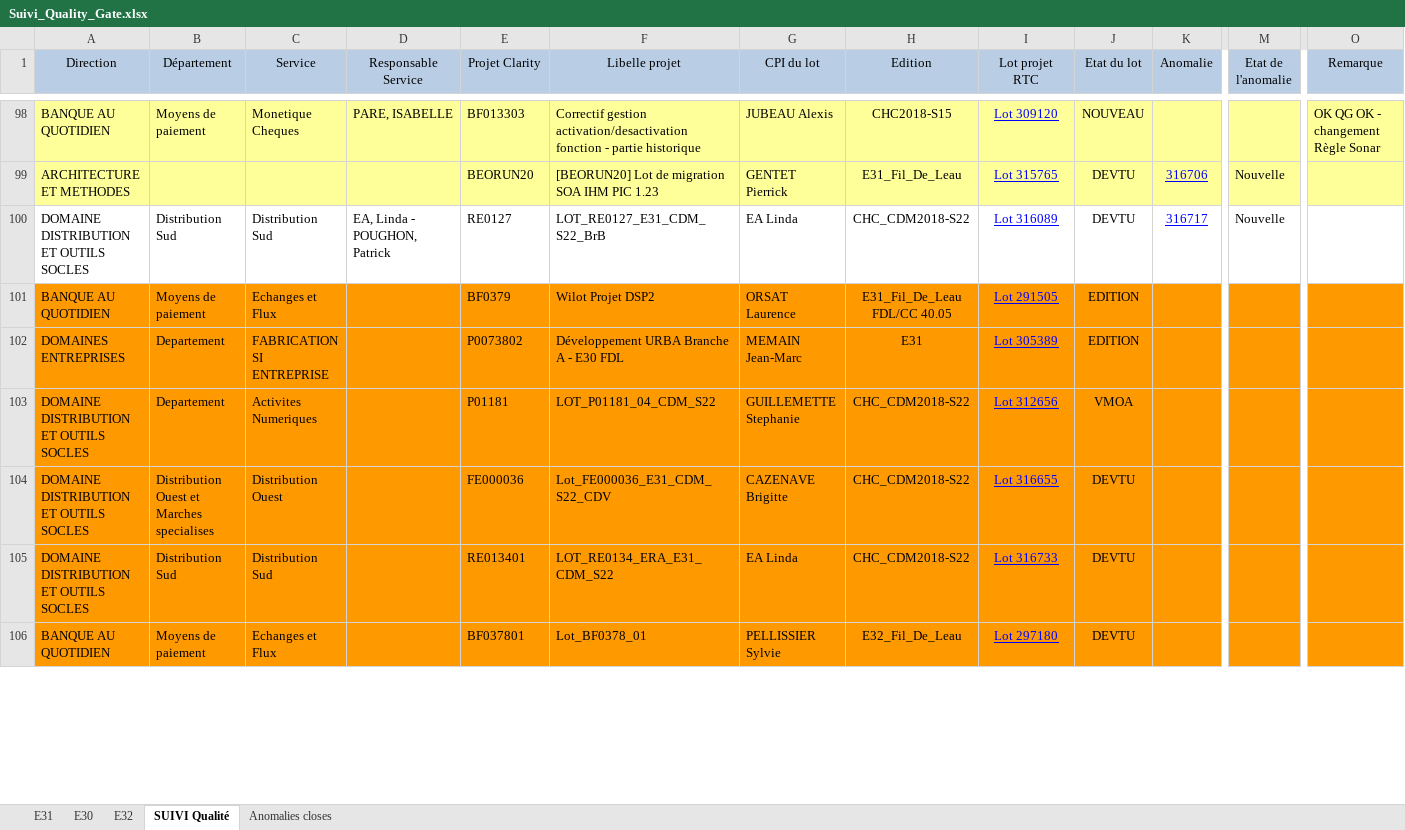
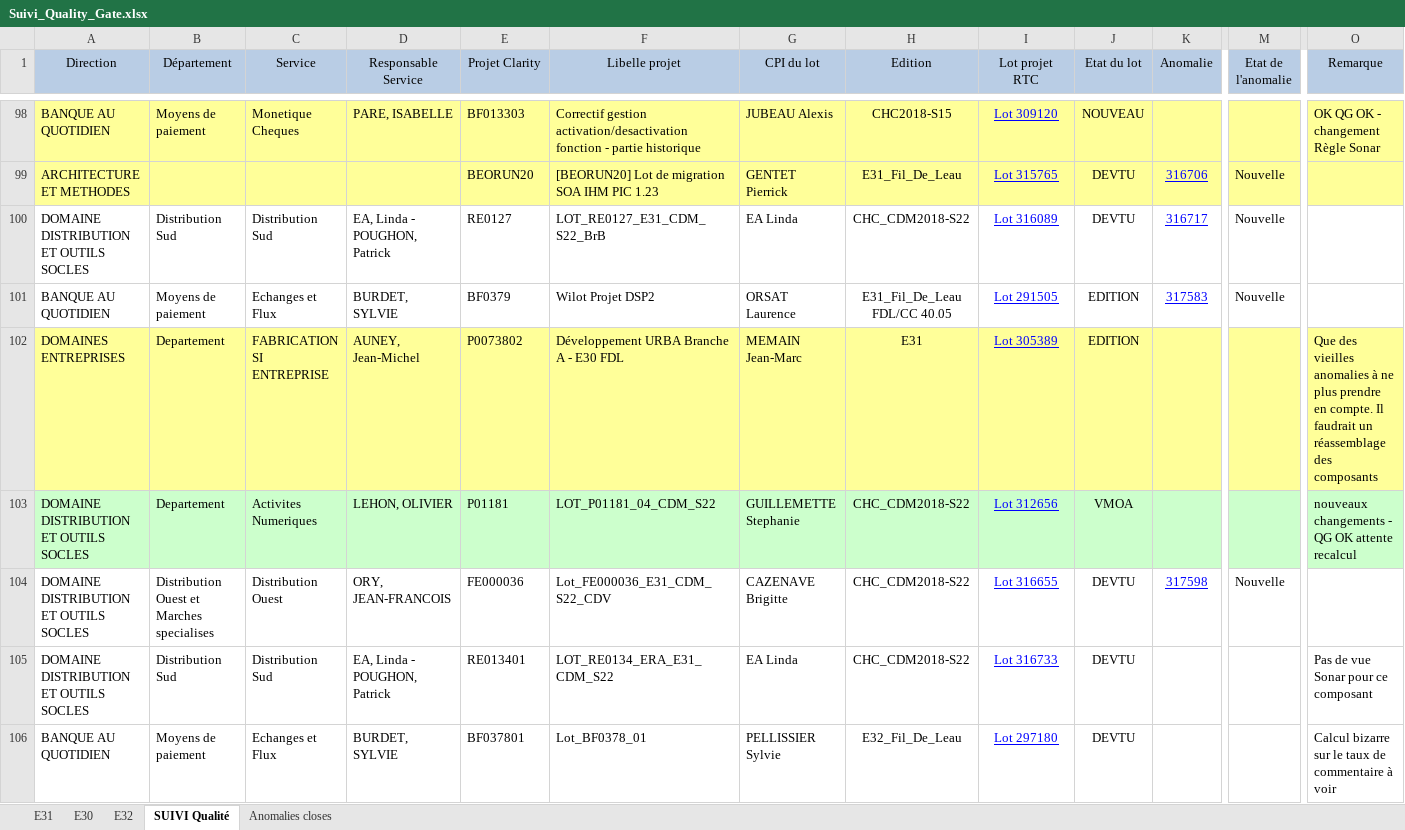
Before and after one commit to Tiggytamal/Redmine, an Excel workbook: SonarLysaFX/Suivi_Quality_Gate.xlsx, sheet SUIVI Qualité, drawn as a sheet; only a part is shown, gaps mark what is left out; values as stored, in another font and other column widths than the file's, no borders; the diff covers the shown part only; the diff names each change by its address in the sheet, - before the commit and + after, or states it on an @@ line.

```diff
--- a/SonarLysaFX/Suivi_Quality_Gate.xlsx (sheet SUIVI Qualité)
+++ b/SonarLysaFX/Suivi_Quality_Gate.xlsx (sheet SUIVI Qualité)
-A101:O101 fill: #FF9900
+A101:O101 fill: none
-D101 (Responsable Service): (empty)
+D101 (Responsable Service): BURDET, SYLVIE
-K101 (Anomalie): (empty)
+K101 (Anomalie): 317583
-M101 (Etat de l'anomalie): (empty)
+M101 (Etat de l'anomalie): Nouvelle
-A102:O102 fill: #FF9900
+A102:O102 fill: #FFFF99
-D102 (Responsable Service): (empty)
+D102 (Responsable Service): AUNEY, Jean-Michel
-O102 (Remarque): (empty)
+O102 (Remarque): Que des vieilles anomalies à ne plus prendre en compte. Il faudrait un réassemblage des composants
-A103:O103 fill: #FF9900
+A103:O103 fill: #CCFFCC
-D103 (Responsable Service): (empty)
+D103 (Responsable Service): LEHON, OLIVIER
-O103 (Remarque): (empty)
+O103 (Remarque): nouveaux changements - QG OK attente recalcul
-A104:O106 fill: #FF9900
+A104:O106 fill: none
-D104 (Responsable Service): (empty)
+D104 (Responsable Service): ORY, JEAN-FRANCOIS
-K104 (Anomalie): (empty)
+K104 (Anomalie): 317598
-M104 (Etat de l'anomalie): (empty)
+M104 (Etat de l'anomalie): Nouvelle
-D105 (Responsable Service): (empty)
+D105 (Responsable Service): EA, Linda - POUGHON, Patrick
-O105 (Remarque): (empty)
+O105 (Remarque): Pas de vue Sonar pour ce composant
-D106 (Responsable Service): (empty)
+D106 (Responsable Service): BURDET, SYLVIE
-O106 (Remarque): (empty)
+O106 (Remarque): Calcul bizarre sur le taux de commentaire à voir
```
Also changed, not shown: 5 added rows, 6 edited cells and cell formats elsewhere in this sheet, sheet E31, sheet Anomalies closes, sheet E32, sheet E30, SonarLysaFX/Suivi_Quality_Gate - DataStage.xlsx, 22 other files.
